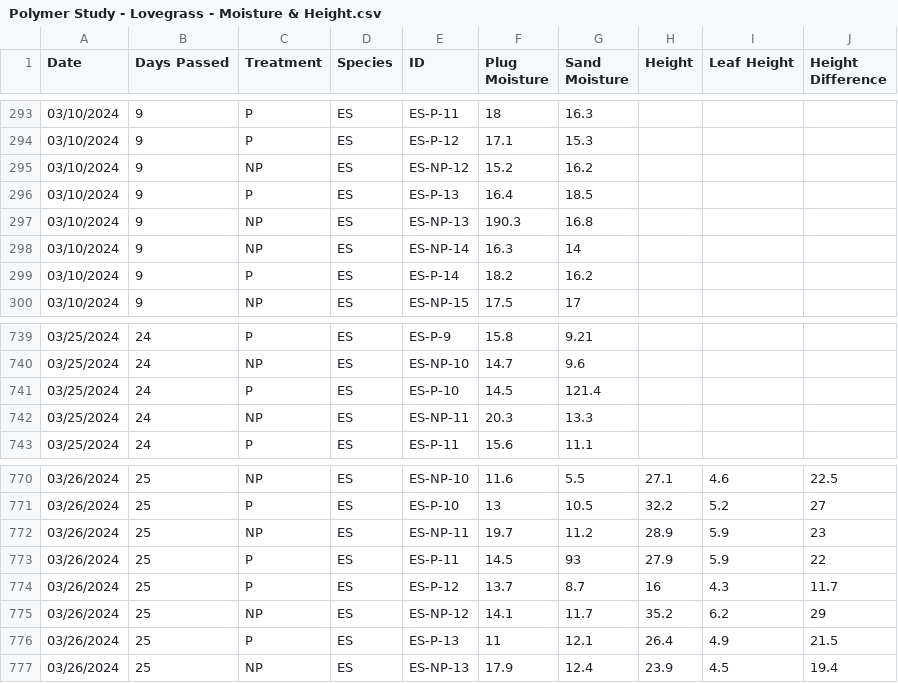
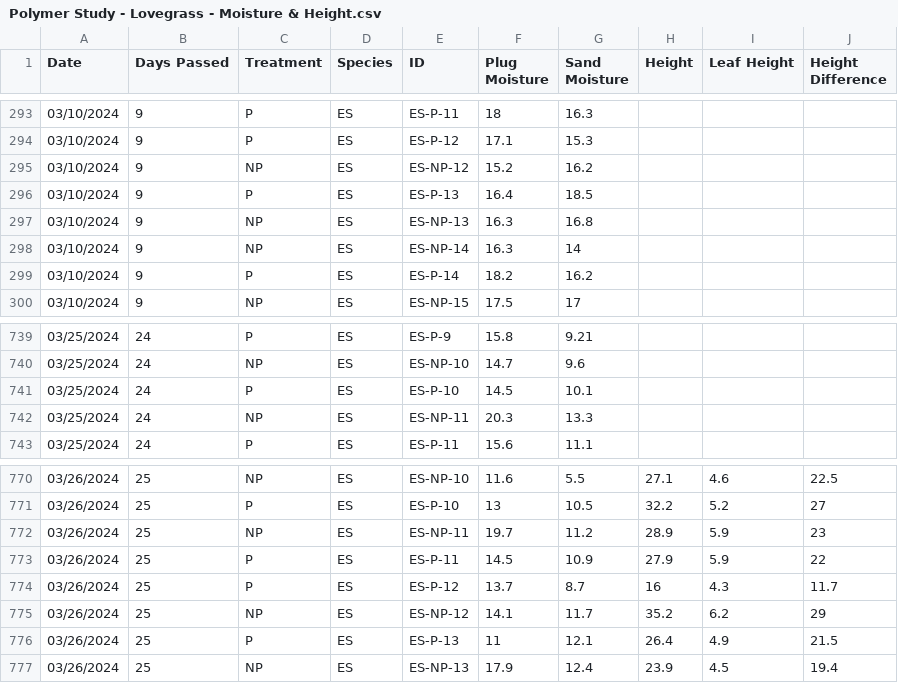
Before and after one commit to Gagemo/Polymer-Study, a CSV file: Data/Polymer Study - Lovegrass - Moisture & Height.csv, drawn as a sheet; only a part is shown, gaps mark what is left out.

```diff
--- a/Data/Polymer Study - Lovegrass - Moisture & Height.csv
+++ b/Data/Polymer Study - Lovegrass - Moisture & Height.csv
@@ -296,3 +296,3 @@ Date,Days Passed,Treatment,Species,ID,Plug Moisture,Sand Moisture,Height,Leaf He
 03/10/2024,9,P,ES,ES-P-13,16.4,18.5,,,
-03/10/2024,9,NP,ES,ES-NP-13,190.3,16.8,,,
+03/10/2024,9,NP,ES,ES-NP-13,16.3,16.8,,,
 03/10/2024,9,NP,ES,ES-NP-14,16.3,14,,,
@@ -740,3 +740,3 @@ Date,Days Passed,Treatment,Species,ID,Plug Moisture,Sand Moisture,Height,Leaf He
 03/25/2024,24,NP,ES,ES-NP-10,14.7,9.6,,,
-03/25/2024,24,P,ES,ES-P-10,14.5,121.4,,,
+03/25/2024,24,P,ES,ES-P-10,14.5,10.1,,,
 03/25/2024,24,NP,ES,ES-NP-11,20.3,13.3,,,
@@ -772,3 +772,3 @@ Date,Days Passed,Treatment,Species,ID,Plug Moisture,Sand Moisture,Height,Leaf He
 03/26/2024,25,NP,ES,ES-NP-11,19.7,11.2,28.9,5.9,23
-03/26/2024,25,P,ES,ES-P-11,14.5,93,27.9,5.9,22
+03/26/2024,25,P,ES,ES-P-11,14.5,10.9,27.9,5.9,22
 03/26/2024,25,P,ES,ES-P-12,13.7,8.7,16,4.3,11.7
```
Also changed, not shown: 13 other files.
